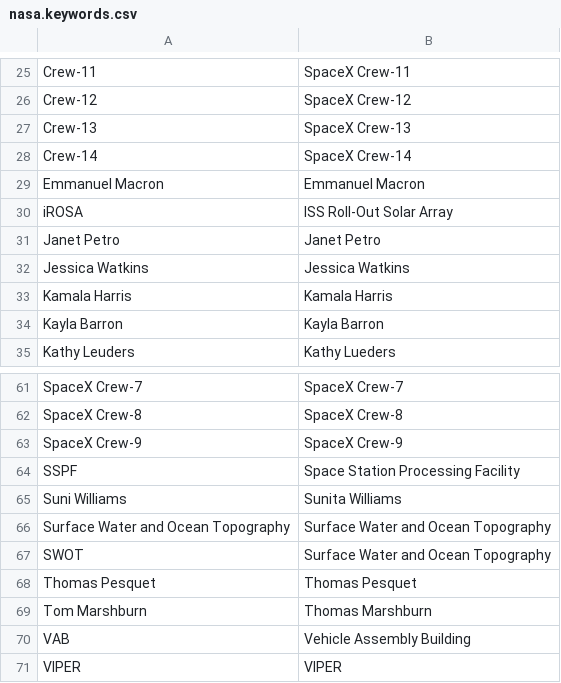
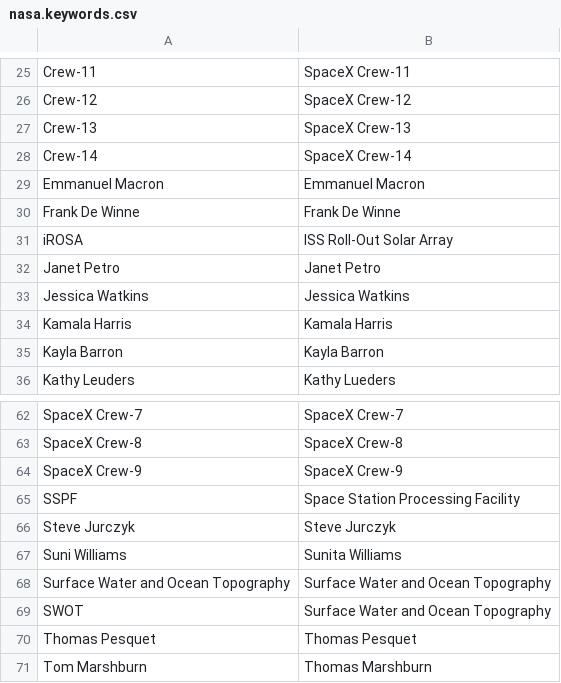
Before and after one commit to toolforge/tool-spacemedia, a CSV file: src/main/resources/mapping/nasa.keywords.csv, drawn as a sheet; only a part is shown, gaps mark what is left out; the shorter side is filled out with more unchanged rows.

Commit message:
Copernicus/NASA: updates

```diff
--- a/src/main/resources/mapping/nasa.keywords.csv
+++ b/src/main/resources/mapping/nasa.keywords.csv
@@ -29,2 +29,3 @@
 "Emmanuel Macron","Emmanuel Macron"
+"Frank De Winne","Frank De Winne"
 "iROSA","ISS Roll-Out Solar Array"
@@ -64,2 +65,3 @@
 "SSPF","Space Station Processing Facility"
+"Steve Jurczyk","Steve Jurczyk"
 "Suni Williams","Sunita Williams"
```
Also changed, not shown: 2 other files.
